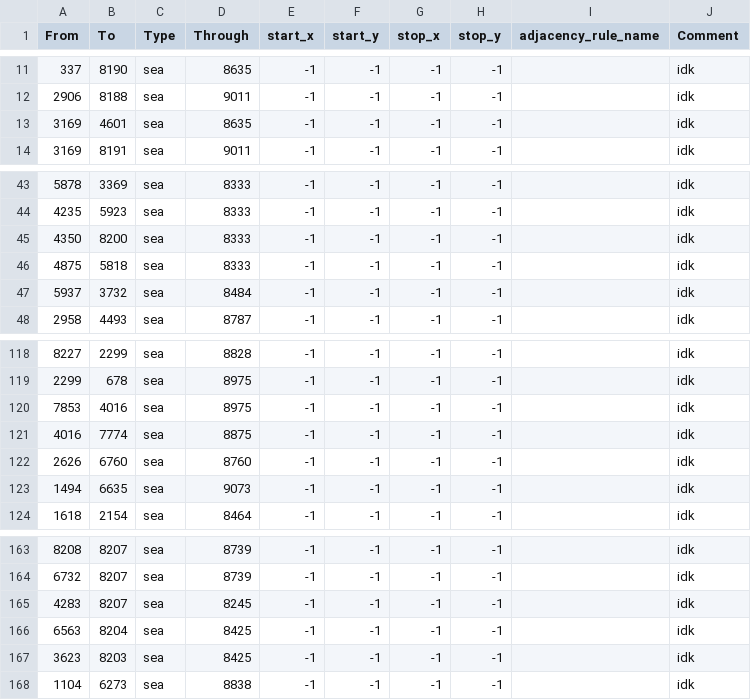
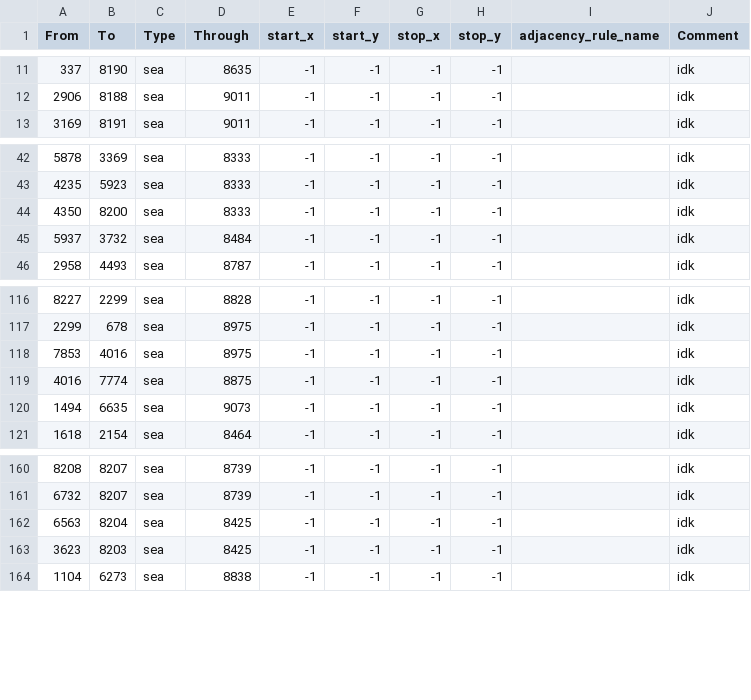
Before and after one commit to Mefewe/Inversion-of-The-Sun, a CSV file: map/adjacencies.csv, drawn as a sheet; only a part is shown, gaps mark what is left out; the diff names each change by its address in the sheet, - before the commit and + after, or states it on an @@ line.

```diff
--- a/map/adjacencies.csv
+++ b/map/adjacencies.csv
-row 13: 3169 | 4601 | sea | 8635 | -1 | -1 | -1 | -1 |  | idk
-row 46: 4875 | 5818 | sea | 8333 | -1 | -1 | -1 | -1 |  | idk
-row 122: 2626 | 6760 | sea | 8760 | -1 | -1 | -1 | -1 |  | idk
-row 165: 4283 | 8207 | sea | 8245 | -1 | -1 | -1 | -1 |  | idk
```
Also changed, not shown: 11 other files.
